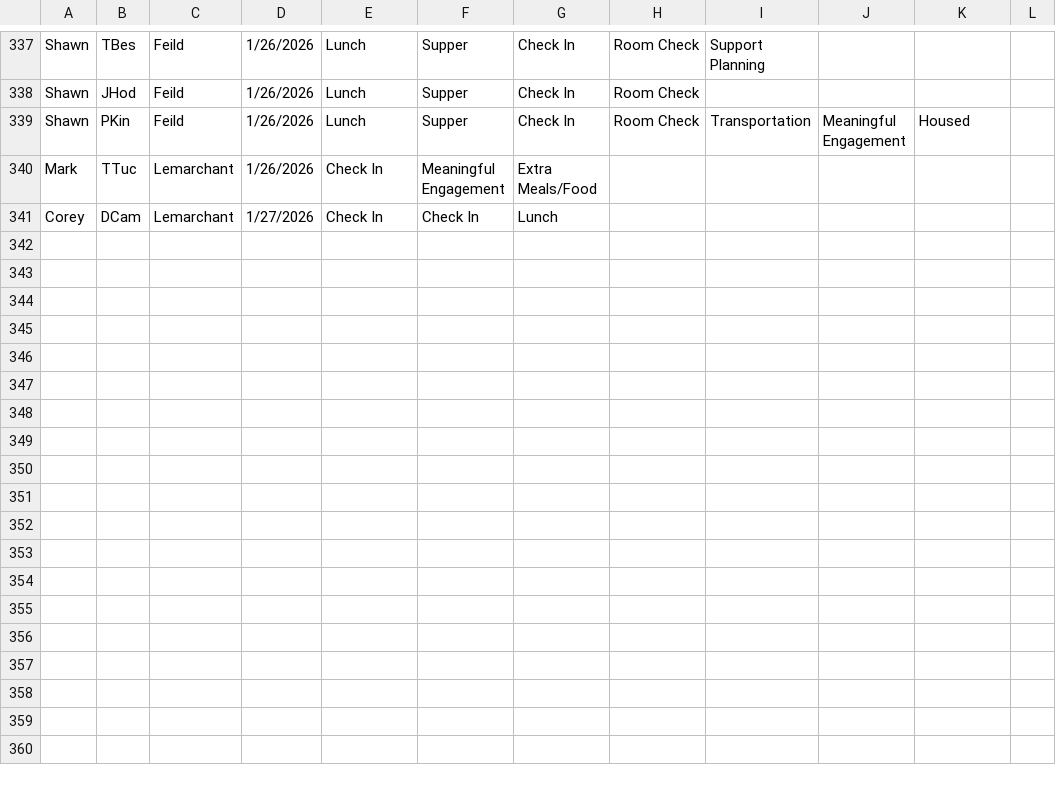
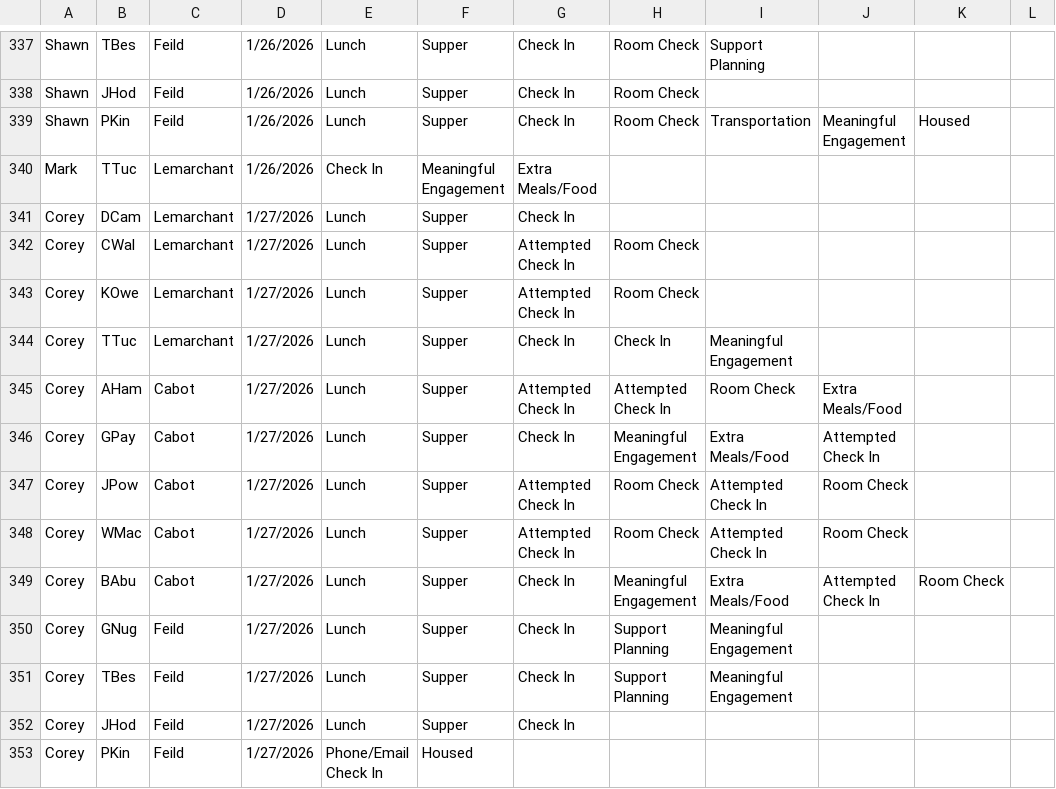
Before and after one commit to rcahill-code/homes-live, a CSV file: data/homes.csv, drawn as a sheet; only a part is shown, gaps mark what is left out.

```diff
--- a/data/homes.csv
+++ b/data/homes.csv
@@ -340,2 +340,14 @@ Shawn,PKin,Feild,1/26/2026,Lunch,Supper,Check In,Room Check,Transportation,Meani
 Mark,TTuc,Lemarchant,1/26/2026,Check In,Meaningful Engagement,Extra Meals/Food,,,,,
-Corey,DCam,Lemarchant,1/27/2026,Check In,Check In,Lunch,,,,,
+Corey,DCam,Lemarchant,1/27/2026,Lunch,Supper,Check In,,,,,
+Corey,CWal,Lemarchant,1/27/2026,Lunch,Supper,Attempted Check In,Room Check,,,,
+Corey,KOwe,Lemarchant,1/27/2026,Lunch,Supper,Attempted Check In,Room Check,,,,
+Corey,TTuc,Lemarchant,1/27/2026,Lunch,Supper,Check In,Check In,Meaningful Engagement,,,
+Corey,AHam,Cabot,1/27/2026,Lunch,Supper,Attempted Check In,Attempted Check In,Room Check,Extra Meals/Food,,
+Corey,GPay,Cabot,1/27/2026,Lunch,Supper,Check In,Meaningful Engagement,Extra Meals/Food,Attempted Check In,,
+Corey,JPow,Cabot,1/27/2026,Lunch,Supper,Attempted Check In,Room Check,Attempted Check In,Room Check,,
+Corey,WMac,Cabot,1/27/2026,Lunch,Supper,Attempted Check In,Room Check,Attempted Check In,Room Check,,
+Corey,BAbu,Cabot,1/27/2026,Lunch,Supper,Check In,Meaningful Engagement,Extra Meals/Food,Attempted Check In,Room Check,
+Corey,GNug,Feild,1/27/2026,Lunch,Supper,Check In,Support Planning,Meaningful Engagement,,,
+Corey,TBes,Feild,1/27/2026,Lunch,Supper,Check In,Support Planning,Meaningful Engagement,,,
+Corey,JHod,Feild,1/27/2026,Lunch,Supper,Check In,,,,,
+Corey,PKin,Feild,1/27/2026,Phone/Email Check In,Housed,,,,,,
```
